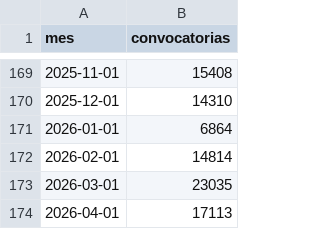
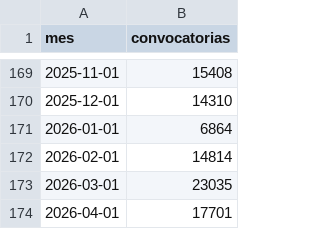
Before and after one commit to BayronFdez/Fork, a CSV file: indice.csv, drawn as a sheet; only a part is shown, gaps mark what is left out.

Commit message:
[ci] 2026-04-29

```diff
--- a/indice.csv
+++ b/indice.csv
@@ -173,2 +173,2 @@ mes,convocatorias
 2026-03-01,23035
-2026-04-01,17113
+2026-04-01,17701
```
